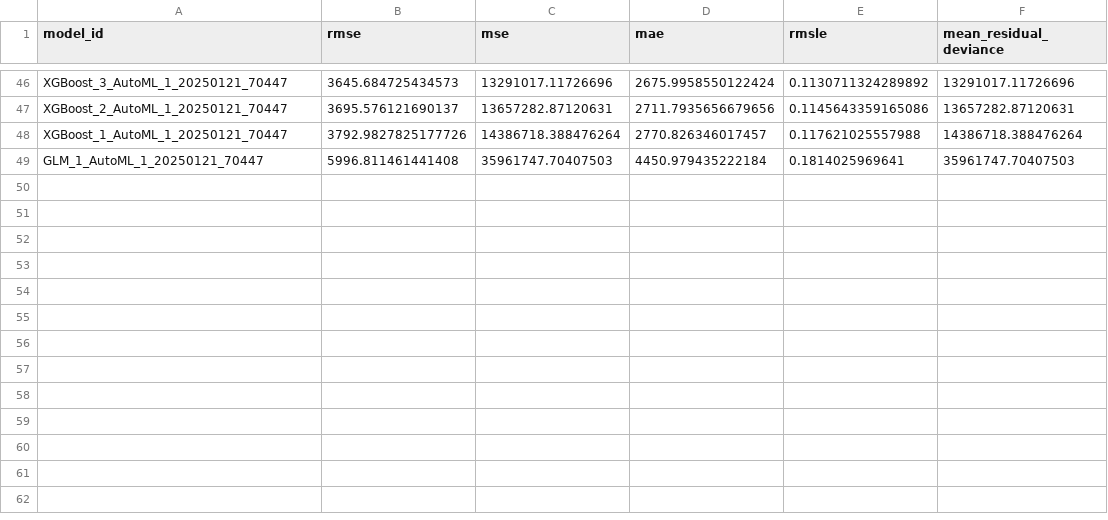
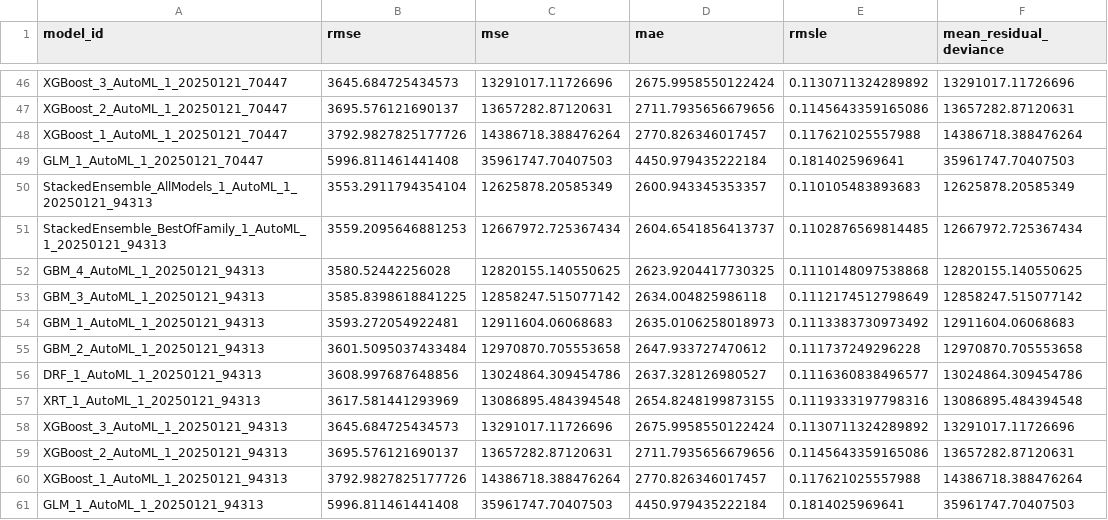
Before and after one commit to sofiahanim/edf, a CSV file: reports/automl_leaderboard.csv, drawn as a sheet; only a part is shown, gaps mark what is left out.

```diff
--- a/reports/automl_leaderboard.csv
+++ b/reports/automl_leaderboard.csv
@@ -49 +49,13 @@ XGBoost_1_AutoML_1_20250121_70447,3792.9827825177726,14386718.388476264,2770.826
 GLM_1_AutoML_1_20250121_70447,5996.811461441408,35961747.70407503,4450.979435222184,0.1814025969641,35961747.70407503
+StackedEnsemble_AllModels_1_AutoML_1_20250121_94313,3553.2911794354104,12625878.20585349,2600.943345353357,0.110105483893683,12625878.20585349
+StackedEnsemble_BestOfFamily_1_AutoML_1_20250121_94313,3559.2095646881253,12667972.725367434,2604.6541856413737,0.1102876569814485,12667972.725367434
+GBM_4_AutoML_1_20250121_94313,3580.52442256028,12820155.140550625,2623.9204417730325,0.1110148097538868,12820155.140550625
+GBM_3_AutoML_1_20250121_94313,3585.8398618841225,12858247.515077142,2634.004825986118,0.1112174512798649,12858247.515077142
+GBM_1_AutoML_1_20250121_94313,3593.272054922481,12911604.06068683,2635.0106258018973,0.1113383730973492,12911604.06068683
+GBM_2_AutoML_1_20250121_94313,3601.5095037433484,12970870.705553658,2647.933727470612,0.111737249296228,12970870.705553658
+DRF_1_AutoML_1_20250121_94313,3608.997687648856,13024864.309454786,2637.328126980527,0.1116360838496577,13024864.309454786
+XRT_1_AutoML_1_20250121_94313,3617.581441293969,13086895.484394548,2654.8248199873155,0.1119333197798316,13086895.484394548
+XGBoost_3_AutoML_1_20250121_94313,3645.684725434573,13291017.11726696,2675.9958550122424,0.1130711324289892,13291017.11726696
+XGBoost_2_AutoML_1_20250121_94313,3695.576121690137,13657282.87120631,2711.7935656679656,0.1145643359165086,13657282.87120631
+XGBoost_1_AutoML_1_20250121_94313,3792.9827825177726,14386718.388476264,2770.826346017457,0.117621025557988,14386718.388476264
+GLM_1_AutoML_1_20250121_94313,5996.811461441408,35961747.70407503,4450.979435222184,0.1814025969641,35961747.70407503
```
Also changed, not shown: reports/validation_discussions.csv.
